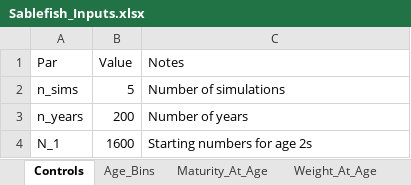
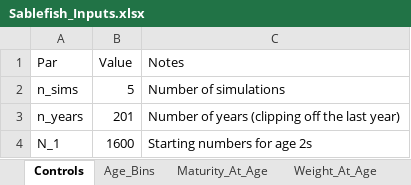
Before and after one commit to chengmatt/State_Space_Selex_Sim, an Excel workbook: input/Sablefish_Inputs.xlsx, sheet Controls, drawn as a sheet; values as stored, in another font and other column widths than the file's, no borders; the diff names each change by its address in the sheet, - before the commit and + after, or states it on an @@ line.

Commit message:
quick update on f patterns, rec devs, and starting on feeding data into wham inputs

```diff
--- a/input/Sablefish_Inputs.xlsx (sheet Controls)
+++ b/input/Sablefish_Inputs.xlsx (sheet Controls)
-B3 (Value): 200
+B3 (Value): 201
-C3 (Notes): Number of years
+C3 (Notes): Number of years (clipping off the last year)
```
Also changed, not shown: 9 other files.
